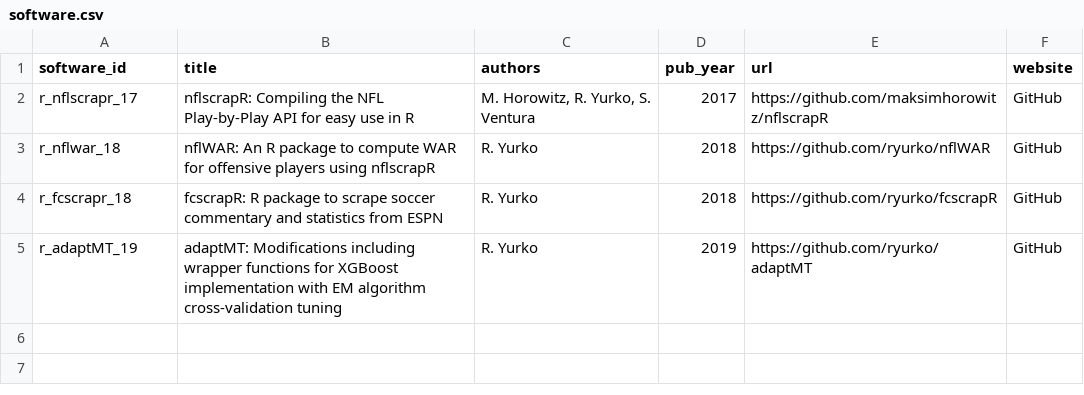
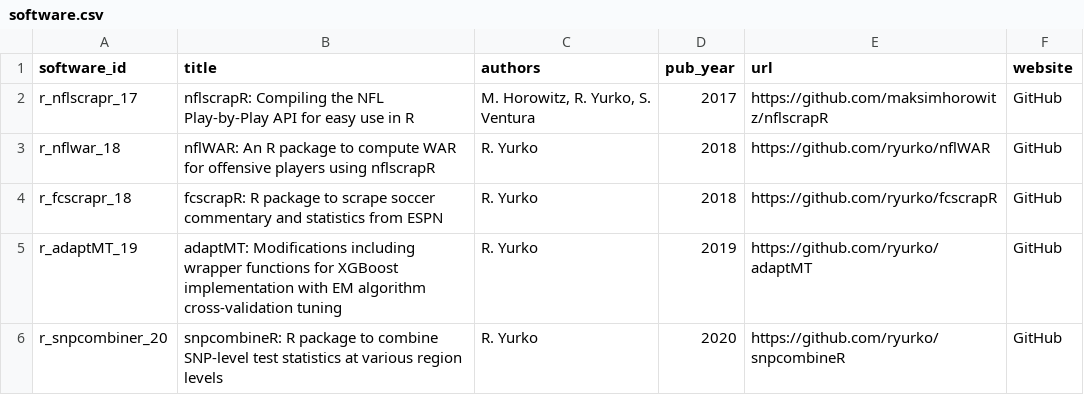
Before and after one commit to ryurko/my-cv, a CSV file: data/software.csv, drawn as a sheet; the diff names each change by its address in the sheet, - before the commit and + after, or states it on an @@ line.

```diff
--- a/data/software.csv
+++ b/data/software.csv
+row 6: r_snpcombiner_20 | snpcombineR: R package to combine SNP-level test statistics at various region levels | R. Yurko | 2020 | https://github.com/ryurko/snpcombineR | GitHub
```
Also changed, not shown: data/honors_awards.csv, data/presentations.csv, 10 other files.
